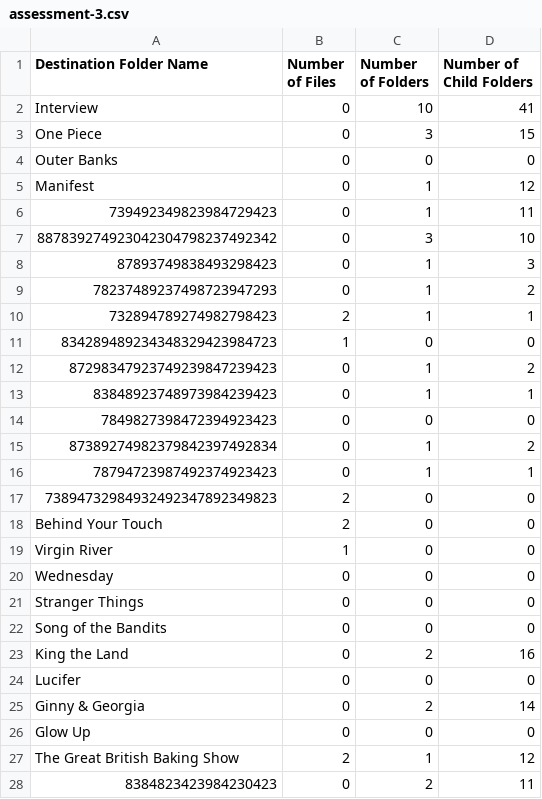
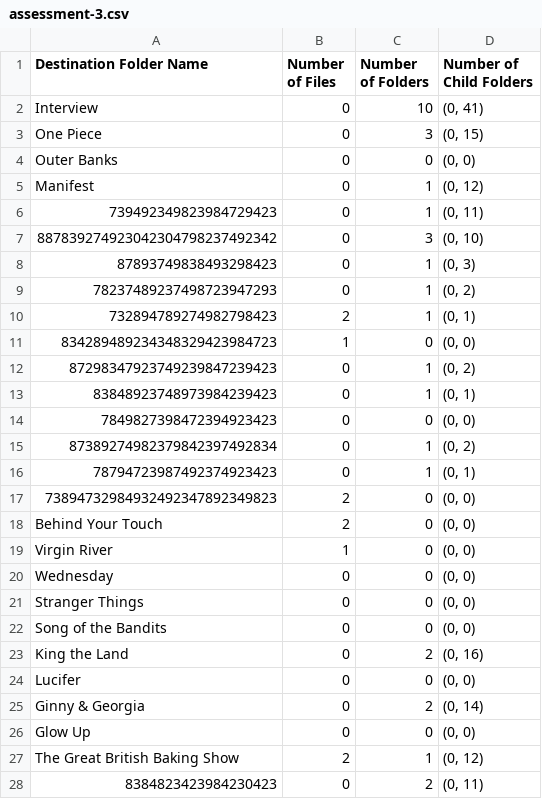
Before and after one commit to nitsuah/gcp, a CSV file: outputs/assessment-3.csv, drawn as a sheet; only a part is shown; the diff covers the shown part only.

Commit message:
Added FIXME & debugging assessment 3 placement

```diff
--- a/outputs/assessment-3.csv
+++ b/outputs/assessment-3.csv
@@ -1,28 +1,28 @@
 Destination Folder Name,Number of Files,Number of Folders,Number of Child Folders
-Interview,0,10,41
-One Piece,0,3,15
-Outer Banks,0,0,0
-Manifest,0,1,12
-739492349823984729423,0,1,11
-887839274923042304798237492342,0,3,10
-87893749838493298423,0,1,3
-78237489237498723947293,0,1,2
-732894789274982798423,2,1,1
-834289489234348329423984723,1,0,0
-87298347923749239847239423,0,1,2
-83848923748973984239423,0,1,1
-7849827398472394923423,0,0,0
-87389274982379842397492834,0,1,2
-78794723987492374923423,0,1,1
-73894732984932492347892349823,2,0,0
-Behind Your Touch,2,0,0
-Virgin River,1,0,0
-Wednesday,0,0,0
-Stranger Things,0,0,0
-Song of the Bandits,0,0,0
-King the Land,0,2,16
-Lucifer,0,0,0
-Ginny & Georgia,0,2,14
-Glow Up,0,0,0
-The Great British Baking Show,2,1,12
-8384823423984230423,0,2,11
+Interview,0,10,"(0, 41)"
+One Piece,0,3,"(0, 15)"
+Outer Banks,0,0,"(0, 0)"
+Manifest,0,1,"(0, 12)"
+739492349823984729423,0,1,"(0, 11)"
+887839274923042304798237492342,0,3,"(0, 10)"
+87893749838493298423,0,1,"(0, 3)"
+78237489237498723947293,0,1,"(0, 2)"
+732894789274982798423,2,1,"(0, 1)"
+834289489234348329423984723,1,0,"(0, 0)"
+87298347923749239847239423,0,1,"(0, 2)"
+83848923748973984239423,0,1,"(0, 1)"
+7849827398472394923423,0,0,"(0, 0)"
+87389274982379842397492834,0,1,"(0, 2)"
+78794723987492374923423,0,1,"(0, 1)"
+73894732984932492347892349823,2,0,"(0, 0)"
+Behind Your Touch,2,0,"(0, 0)"
+Virgin River,1,0,"(0, 0)"
+Wednesday,0,0,"(0, 0)"
+Stranger Things,0,0,"(0, 0)"
+Song of the Bandits,0,0,"(0, 0)"
+King the Land,0,2,"(0, 16)"
+Lucifer,0,0,"(0, 0)"
+Ginny & Georgia,0,2,"(0, 14)"
+Glow Up,0,0,"(0, 0)"
+The Great British Baking Show,2,1,"(0, 12)"
+8384823423984230423,0,2,"(0, 11)"
```
Also changed, not shown: 15 edited cells elsewhere in this file, 1 other file.
